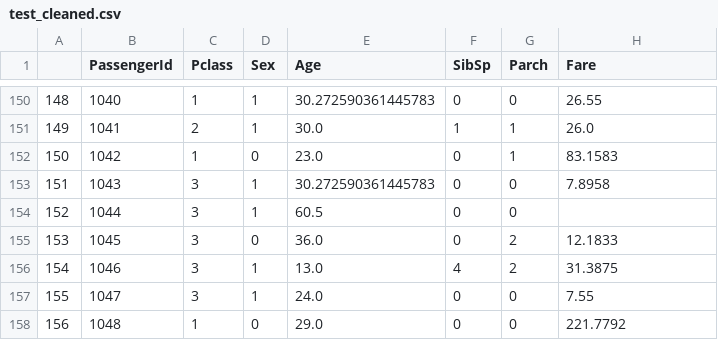
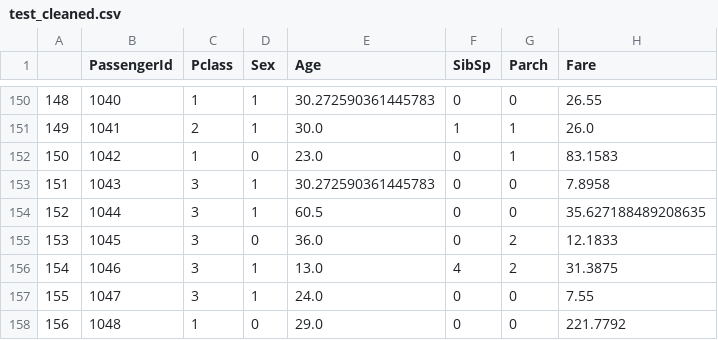
Before and after one commit to slimanitz/data-science, a CSV file: titanic/test_cleaned.csv, drawn as a sheet; only a part is shown, gaps mark what is left out.

```diff
--- a/titanic/test_cleaned.csv
+++ b/titanic/test_cleaned.csv
@@ -153,3 +153,3 @@
 151,1043,3,1,30.272590361445783,0,0,7.8958
-152,1044,3,1,60.5,0,0,
+152,1044,3,1,60.5,0,0,35.627188489208635
 153,1045,3,0,36.0,0,2,12.1833
```
Also changed, not shown: titanic/submission.csv, 14 other files.
